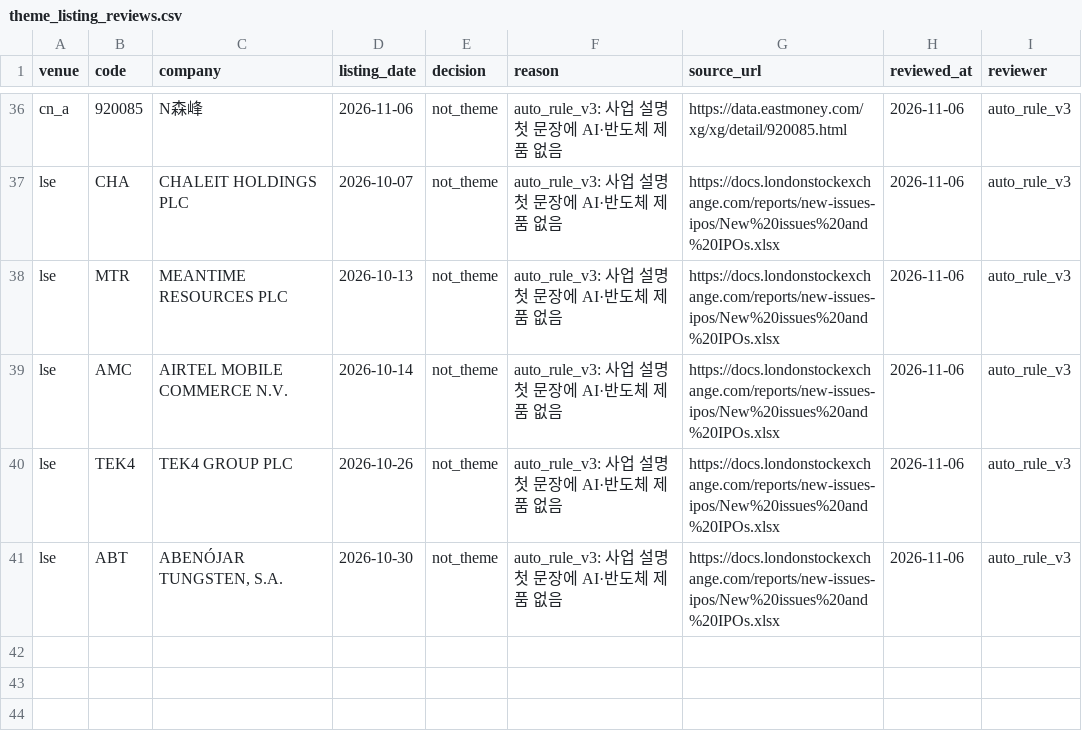
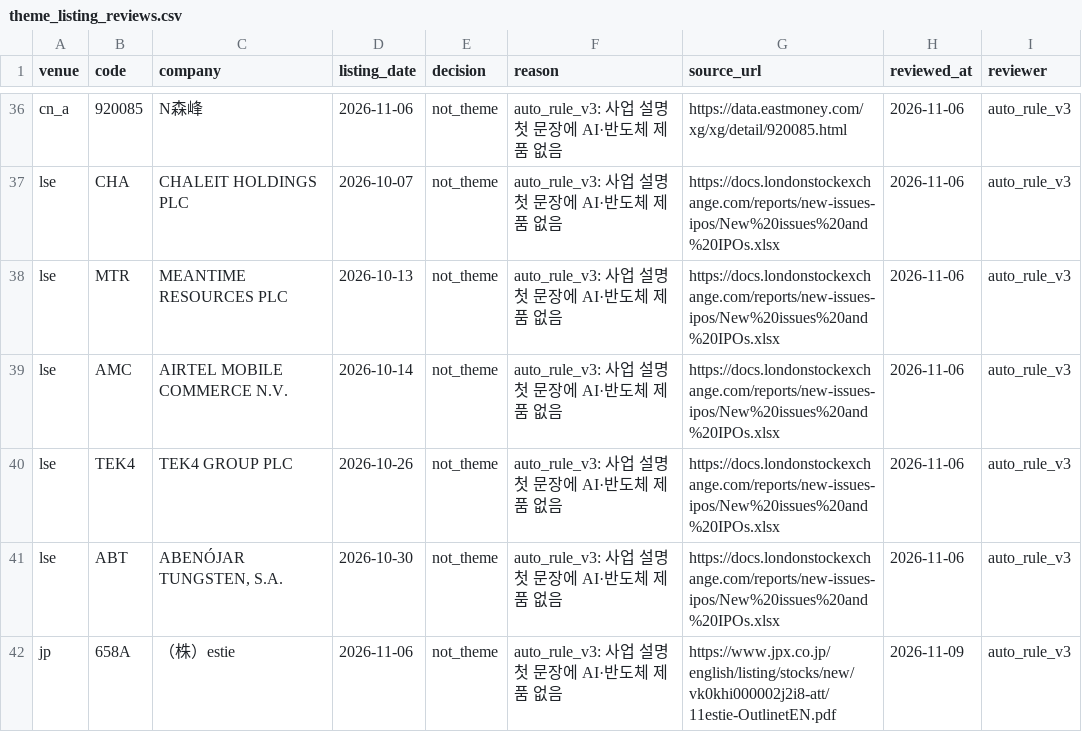
Before and after one commit to Sung-JinPark/Jin-s-investing-prediction, a CSV file: data/statistics/ipo/theme_listing_reviews.csv, drawn as a sheet; only a part is shown, gaps mark what is left out; the diff names each change by its address in the sheet, - before the commit and + after, or states it on an @@ line.

```diff
--- a/data/statistics/ipo/theme_listing_reviews.csv
+++ b/data/statistics/ipo/theme_listing_reviews.csv
+row 42: jp | 658A | （株）estie | 2026-11-06 | not_theme | auto_rule_v3: 사업 설명 첫 문장에 AI·반도체 제품 없음 | https://www.jpx.co.jp/english/listing/stocks/new/vk0khi000002j2i8-att/11estie-OutlinetEN.pdf | 2026-11-09 | auto_rule_v3
```
Also changed, not shown: data/statistics/ipo/theme_listing_additions.csv, 10 other files.
